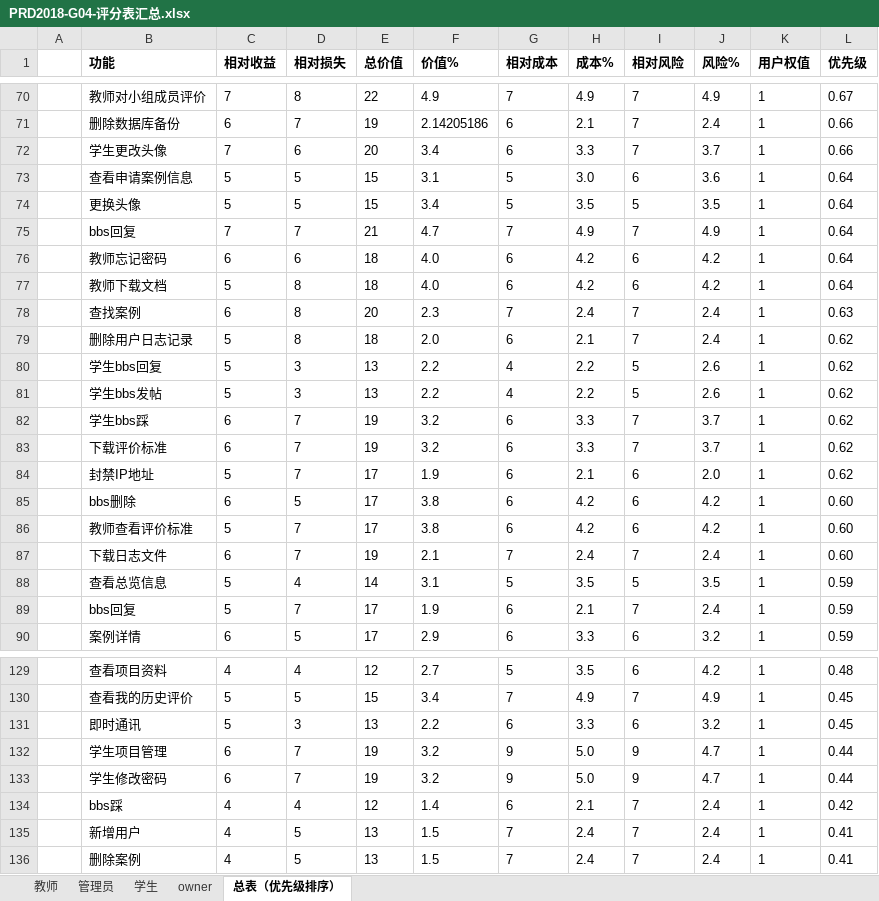
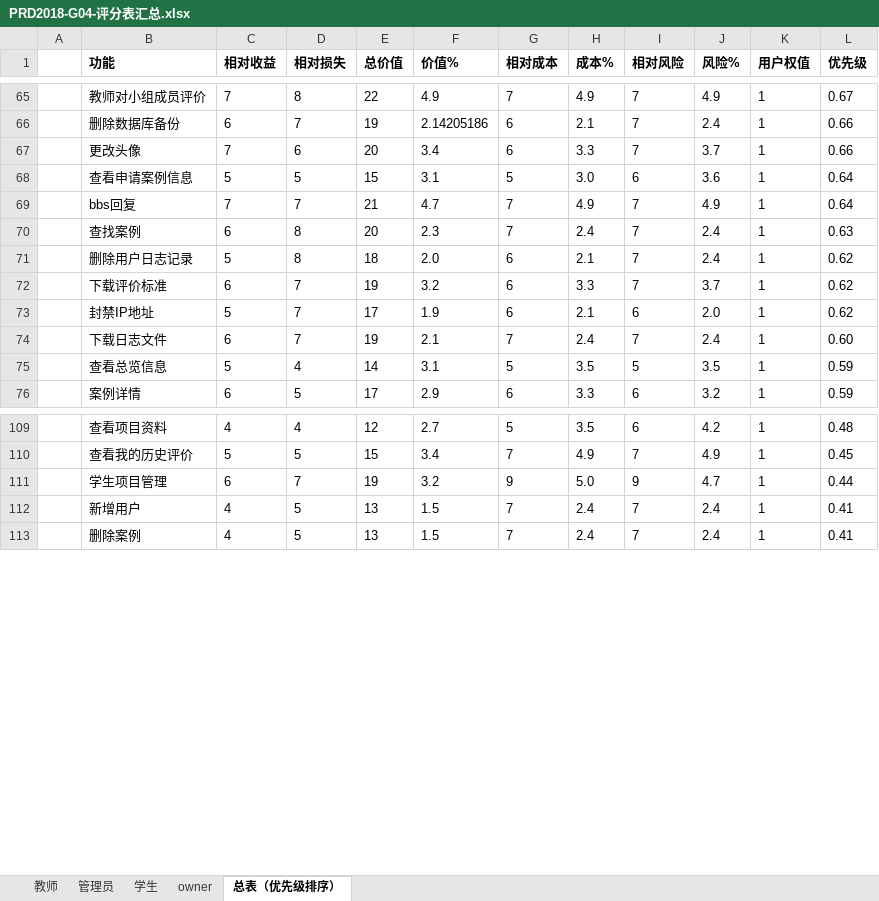
Before and after one commit to PRD-2018-G04/PRD-2018-G04, an Excel workbook: G04项目组/受控文档/02-需求获取/QFD/PRD2018-G04-评分表汇总.xlsx, sheet 总表（优先级排序）, drawn as a sheet; only a part is shown, gaps mark what is left out; values as stored, in another font and other column widths than the file's, no borders; removed rows and columns are numbered as before the commit, all else as after; the diff covers the shown part only; the diff names each change by its address in the sheet, - before the commit and + after, or states it on an @@ line.

Commit message:
Update PRD2018-G04-评分表汇总.xlsx

```diff
--- a/G04项目组/受控文档/02-需求获取/QFD/PRD2018-G04-评分表汇总.xlsx (sheet 总表（优先级排序）)
+++ b/G04项目组/受控文档/02-需求获取/QFD/PRD2018-G04-评分表汇总.xlsx (sheet 总表（优先级排序）)
-B67 (功能): 学生更改头像
+B67 (功能): 更改头像
-row 74:  | 更换头像 | 5 | 5 | 15 | 3.4 | 5 | 3.5 | 5 | 3.5 | 1 | 0.64
-row 76:  | 教师忘记密码 | 6 | 6 | 18 | 4.0 | 6 | 4.2 | 6 | 4.2 | 1 | 0.64
-row 77:  | 教师下载文档 | 5 | 8 | 18 | 4.0 | 6 | 4.2 | 6 | 4.2 | 1 | 0.64
-row 80:  | 学生bbs回复 | 5 | 3 | 13 | 2.2 | 4 | 2.2 | 5 | 2.6 | 1 | 0.62
-row 81:  | 学生bbs发帖 | 5 | 3 | 13 | 2.2 | 4 | 2.2 | 5 | 2.6 | 1 | 0.62
-row 82:  | 学生bbs踩 | 6 | 7 | 19 | 3.2 | 6 | 3.3 | 7 | 3.7 | 1 | 0.62
-row 85:  | bbs删除 | 6 | 5 | 17 | 3.8 | 6 | 4.2 | 6 | 4.2 | 1 | 0.60
-row 86:  | 教师查看评价标准 | 5 | 7 | 17 | 3.8 | 6 | 4.2 | 6 | 4.2 | 1 | 0.60
-row 89:  | bbs回复 | 5 | 7 | 17 | 1.9 | 6 | 2.1 | 7 | 2.4 | 1 | 0.59
-row 131:  | 即时通讯 | 5 | 3 | 13 | 2.2 | 6 | 3.3 | 6 | 3.2 | 1 | 0.45
-row 133:  | 学生修改密码 | 6 | 7 | 19 | 3.2 | 9 | 5.0 | 9 | 4.7 | 1 | 0.44
-row 134:  | bbs踩 | 4 | 4 | 12 | 1.4 | 6 | 2.1 | 7 | 2.4 | 1 | 0.42
```
Also changed, not shown: 11 removed rows and 6 edited cells elsewhere in this sheet, formulas that keep their value.
